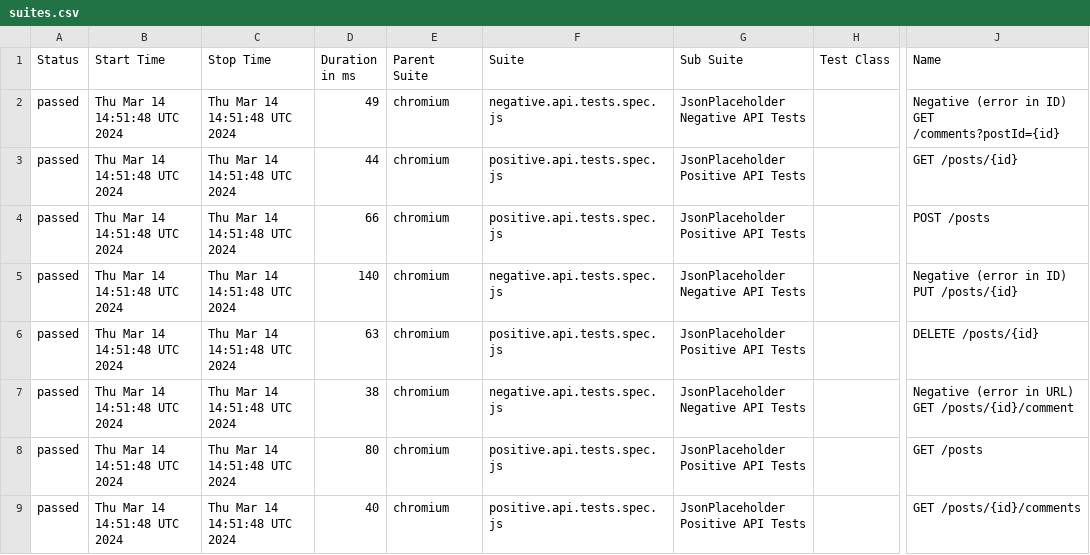
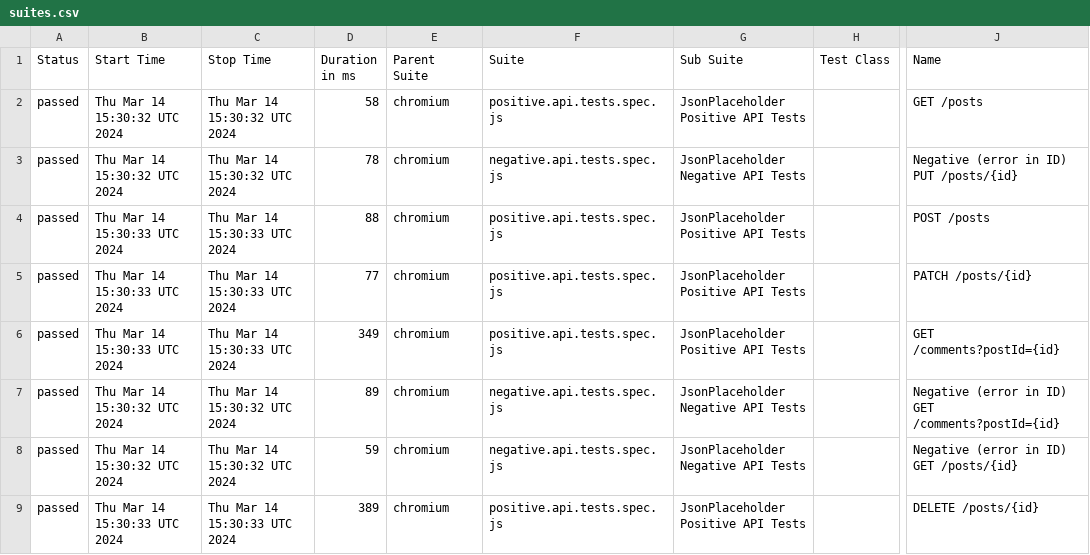
Before and after one commit to alexkashin90/playwright-api-framework, a CSV file: data/suites.csv, drawn as a sheet; only a part is shown, gaps mark what is left out; the diff covers the shown part only; the diff names each change by its address in the sheet, - before the commit and + after, or states it on an @@ line.

```diff
--- a/data/suites.csv
+++ b/data/suites.csv
-B2:B3 (Start Time): Thu Mar 14 14:51:48 UTC 2024
+B2:B3 (Start Time): Thu Mar 14 15:30:32 UTC 2024
-C2:C3 (Stop Time): Thu Mar 14 14:51:48 UTC 2024
+C2:C3 (Stop Time): Thu Mar 14 15:30:32 UTC 2024
-D2 (Duration in ms): 49
+D2 (Duration in ms): 58
-F2 (Suite): negative.api.tests.spec.js
+F2 (Suite): positive.api.tests.spec.js
-G2 (Sub Suite): JsonPlaceholder Negative API Tests
+G2 (Sub Suite): JsonPlaceholder Positive API Tests
-J2 (Name): Negative (error in ID) GET /comments?postId={id}
+J2 (Name): GET /posts
-D3 (Duration in ms): 44
+D3 (Duration in ms): 78
-F3 (Suite): positive.api.tests.spec.js
+F3 (Suite): negative.api.tests.spec.js
-G3 (Sub Suite): JsonPlaceholder Positive API Tests
+G3 (Sub Suite): JsonPlaceholder Negative API Tests
-J3 (Name): GET /posts/{id}
+J3 (Name): Negative (error in ID) PUT /posts/{id}
-B4:B6 (Start Time): Thu Mar 14 14:51:48 UTC 2024
+B4:B6 (Start Time): Thu Mar 14 15:30:33 UTC 2024
-C4:C6 (Stop Time): Thu Mar 14 14:51:48 UTC 2024
+C4:C6 (Stop Time): Thu Mar 14 15:30:33 UTC 2024
-D4 (Duration in ms): 66
+D4 (Duration in ms): 88
-D5 (Duration in ms): 140
+D5 (Duration in ms): 77
-F5 (Suite): negative.api.tests.spec.js
+F5 (Suite): positive.api.tests.spec.js
-G5 (Sub Suite): JsonPlaceholder Negative API Tests
+G5 (Sub Suite): JsonPlaceholder Positive API Tests
-J5 (Name): Negative (error in ID) PUT /posts/{id}
+J5 (Name): PATCH /posts/{id}
-D6 (Duration in ms): 63
+D6 (Duration in ms): 349
-J6 (Name): DELETE /posts/{id}
+J6 (Name): GET /comments?postId={id}
-B7:B8 (Start Time): Thu Mar 14 14:51:48 UTC 2024
+B7:B8 (Start Time): Thu Mar 14 15:30:32 UTC 2024
-C7:C8 (Stop Time): Thu Mar 14 14:51:48 UTC 2024
+C7:C8 (Stop Time): Thu Mar 14 15:30:32 UTC 2024
-D7 (Duration in ms): 38
+D7 (Duration in ms): 89
-J7 (Name): …(error in URL) GET /posts/{id}/comment
+J7 (Name): …(error in ID) GET /comments?postId={id}
-D8 (Duration in ms): 80
+D8 (Duration in ms): 59
-F8 (Suite): positive.api.tests.spec.js
+F8 (Suite): negative.api.tests.spec.js
-G8 (Sub Suite): JsonPlaceholder Positive API Tests
+G8 (Sub Suite): JsonPlaceholder Negative API Tests
-J8 (Name): GET /posts
+J8 (Name): Negative (error in ID) GET /posts/{id}
-B9 (Start Time): Thu Mar 14 14:51:48 UTC 2024
+B9 (Start Time): Thu Mar 14 15:30:33 UTC 2024
-C9 (Stop Time): Thu Mar 14 14:51:48 UTC 2024
+C9 (Stop Time): Thu Mar 14 15:30:33 UTC 2024
-D9 (Duration in ms): 40
+D9 (Duration in ms): 389
-J9 (Name): GET /posts/{id}/comments
+J9 (Name): DELETE /posts/{id}
```
Also changed, not shown: 24 edited cells elsewhere in this file, 40 other files.
